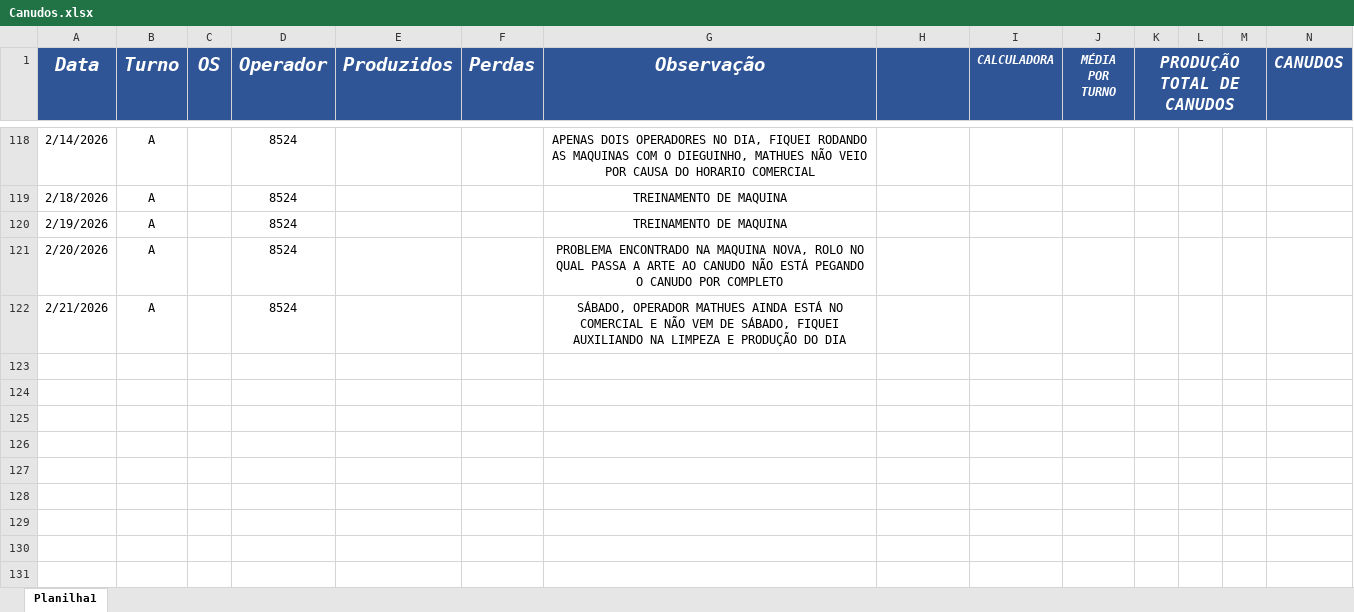
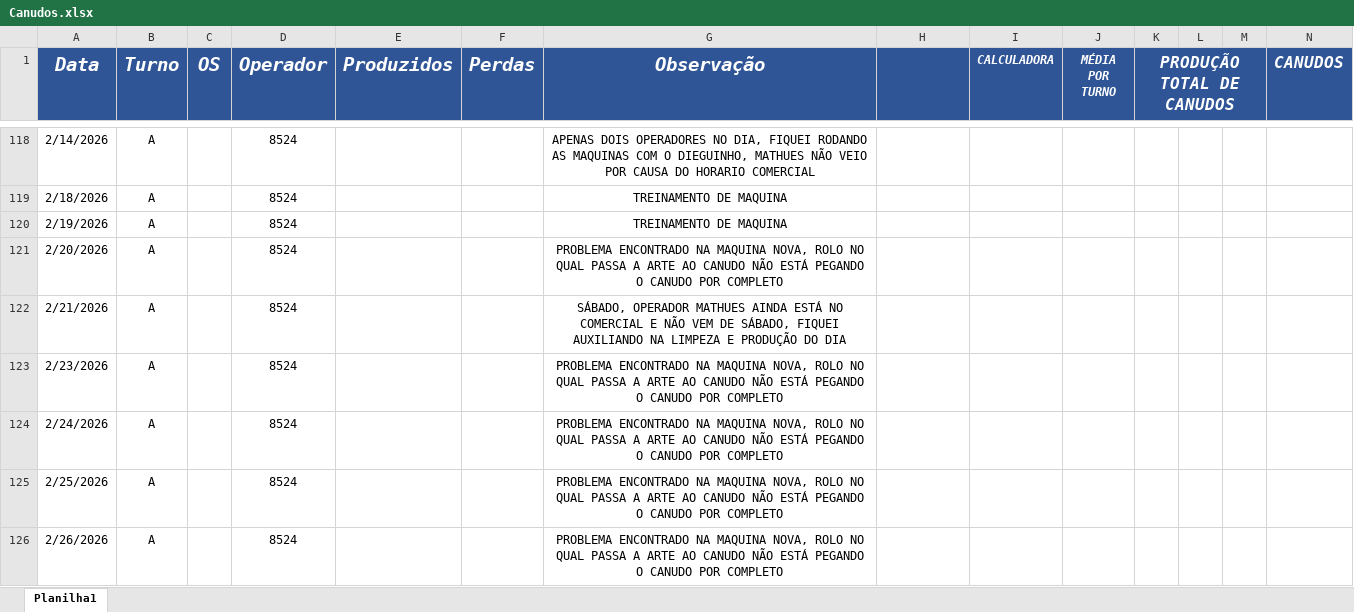
Before and after one commit to bacchirenan/PlasPrint2.0, an Excel workbook: Canudos.xlsx, sheet Planilha1, drawn as a sheet; only a part is shown, gaps mark what is left out; values as stored, in another font and other column widths than the file's, no borders; charts and pictures and table styles not drawn; rows hold the shown columns only; the diff names each change by its address in the sheet, - before the commit and + after, or states it on an @@ line.

```diff
--- a/Canudos.xlsx (sheet Planilha1)
+++ b/Canudos.xlsx (sheet Planilha1)
+row 123: 2/23/2026 | A |  | 8524 |  |  | PROBLEMA ENCONTRADO NA MAQUINA NOVA, ROLO NO QUAL PASSA A ARTE AO CANUDO NÃO ESTÁ PEGANDO O CANUDO POR COMPLETO
+row 124: 2/24/2026 | A |  | 8524 |  |  | PROBLEMA ENCONTRADO NA MAQUINA NOVA, ROLO NO QUAL PASSA A ARTE AO CANUDO NÃO ESTÁ PEGANDO O CANUDO POR COMPLETO
+row 125: 2/25/2026 | A |  | 8524 |  |  | PROBLEMA ENCONTRADO NA MAQUINA NOVA, ROLO NO QUAL PASSA A ARTE AO CANUDO NÃO ESTÁ PEGANDO O CANUDO POR COMPLETO
+row 126: 2/26/2026 | A |  | 8524 |  |  | PROBLEMA ENCONTRADO NA MAQUINA NOVA, ROLO NO QUAL PASSA A ARTE AO CANUDO NÃO ESTÁ PEGANDO O CANUDO POR COMPLETO
```
Also changed, not shown: oee teep.xlsx, rejeito.xlsx, 1 other file.
